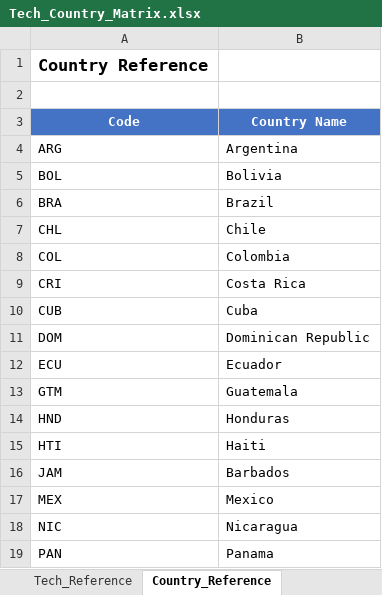
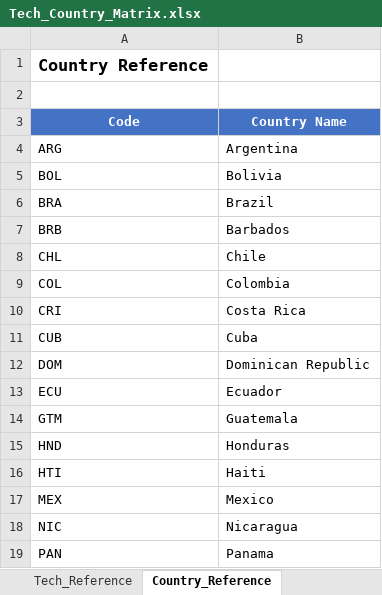
Before and after one commit to Climate-Lead-Group/relac_tx, an Excel workbook: t1_confection/Tech_Country_Matrix.xlsx, sheet Country_Reference, drawn as a sheet; only a part is shown; values as stored, in another font and other column widths than the file's, no borders; removed rows and columns are numbered as before the commit, all else as after; the diff names each change by its address in the sheet, - before the commit and + after, or states it on an @@ line.

```diff
--- a/t1_confection/Tech_Country_Matrix.xlsx (sheet Country_Reference)
+++ b/t1_confection/Tech_Country_Matrix.xlsx (sheet Country_Reference)
+row 7: BRB | Barbados
-row 16: JAM | Barbados
```
Also changed, not shown: sheet Matrix, 43 other files.
